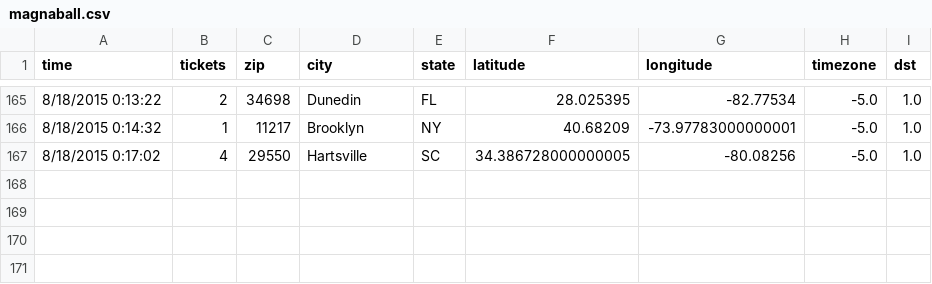
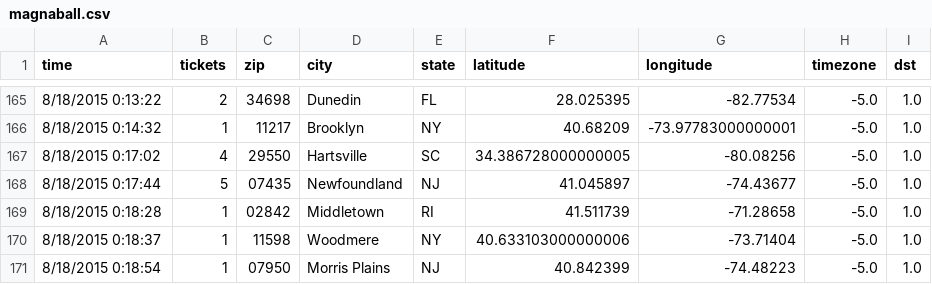
Before and after one commit to magnaball/magnaball.github.com, a CSV file: _site/scripts/data/magnaball.csv, drawn as a sheet; only a part is shown, gaps mark what is left out; the diff names each change by its address in the sheet, - before the commit and + after, or states it on an @@ line.

```diff
--- a/_site/scripts/data/magnaball.csv
+++ b/_site/scripts/data/magnaball.csv
+row 168: 8/18/2015 0:17:44 | 5 | 07435 | Newfoundland | NJ | 41.045897 | -74.43677 | -5.0 | 1.0
+row 169: 8/18/2015 0:18:28 | 1 | 02842 | Middletown | RI | 41.511739 | -71.28658 | -5.0 | 1.0
+row 170: 8/18/2015 0:18:37 | 1 | 11598 | Woodmere | NY | 40.633103000000006 | -73.71404 | -5.0 | 1.0
+row 171: 8/18/2015 0:18:54 | 1 | 07950 | Morris Plains | NJ | 40.842399 | -74.48223 | -5.0 | 1.0
```
Also changed, not shown: scripts/data/magnaball.csv, 3 other files.
